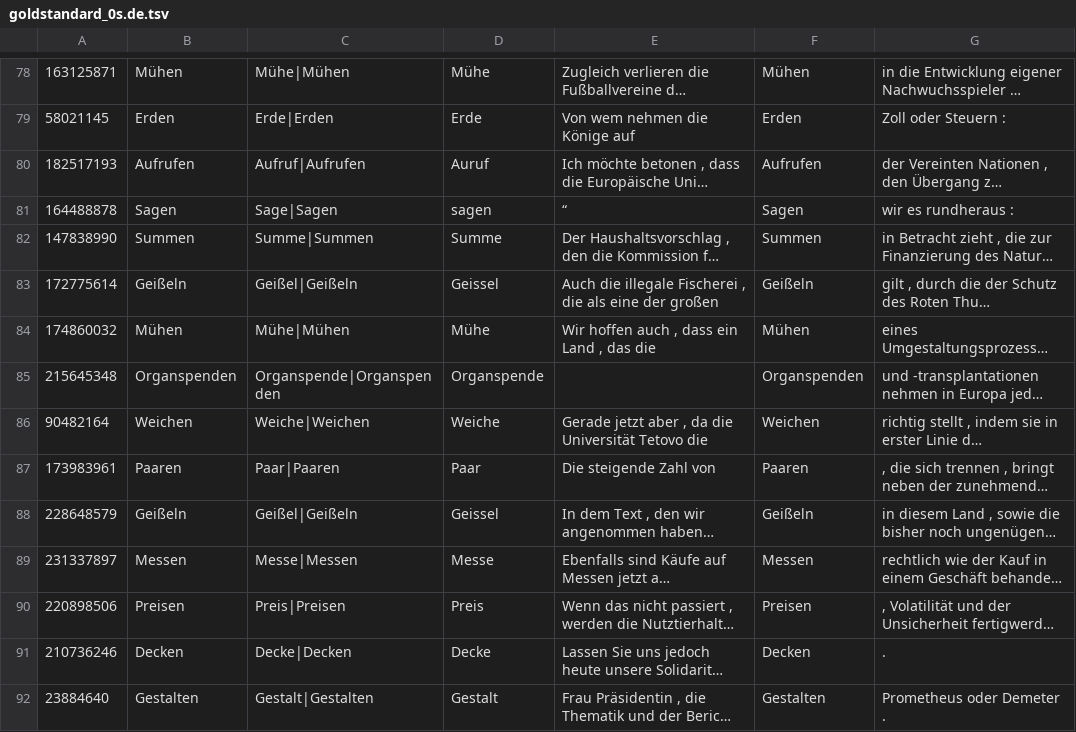
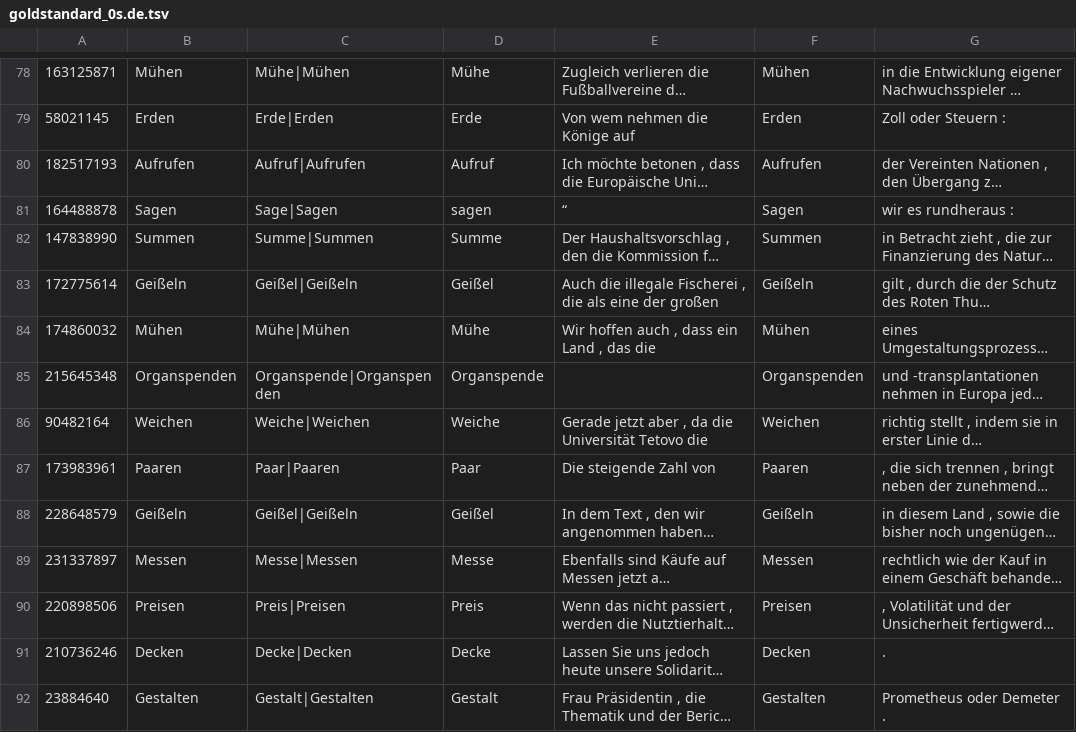
Before and after one commit to ZurichNLP/multilingual-lemma-disambiguation-gold-standard, a TSV file: goldstandard_0s.de.tsv, drawn as a sheet; only a part is shown, gaps mark what is left out; long unchanged cells end in …; the diff covers the shown part only; the diff names each change by its address in the sheet, - before the commit and + after, or states it on an @@ line.

```diff
--- a/goldstandard_0s.de.tsv
+++ b/goldstandard_0s.de.tsv
-D80: Auruf
+D80: Aufruf
-D83: Geissel
+D83: Geißel
-D88: Geissel
+D88: Geißel
```
Also changed, not shown: 5 added rows, 1 removed row and 6 edited cells elsewhere in this file, goldstandard.de.tsv, goldstandard.fr.tsv, 2 other files.
